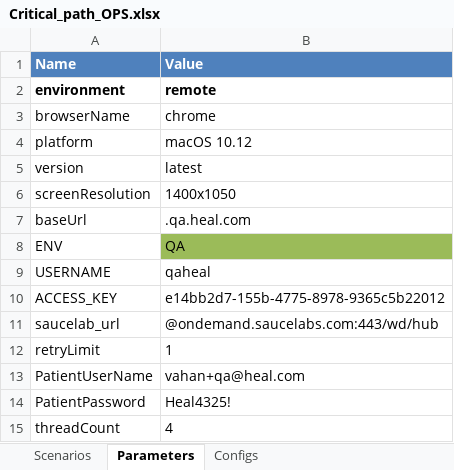
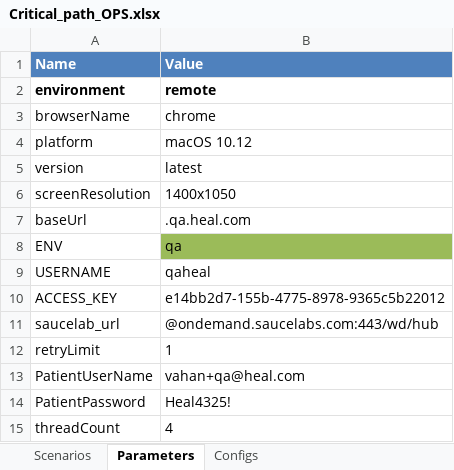
Before and after one commit to martalt89/Automation, an Excel workbook: Automation/runs/Critical_path_OPS.xlsx, sheet Parameters, drawn as a sheet; values as stored, in another font and other column widths than the file's, no borders; conditional formats not drawn; the diff names each change by its address in the sheet, - before the commit and + after, or states it on an @@ line.

```diff
--- a/Automation/runs/Critical_path_OPS.xlsx (sheet Parameters)
+++ b/Automation/runs/Critical_path_OPS.xlsx (sheet Parameters)
-B8 (Value): QA
+B8 (Value): qa
```
Also changed, not shown: Automation/runs/Critical_path_Patient.xlsx, Automation/src/main/resources/test_data.xlsx, 7 other files.
